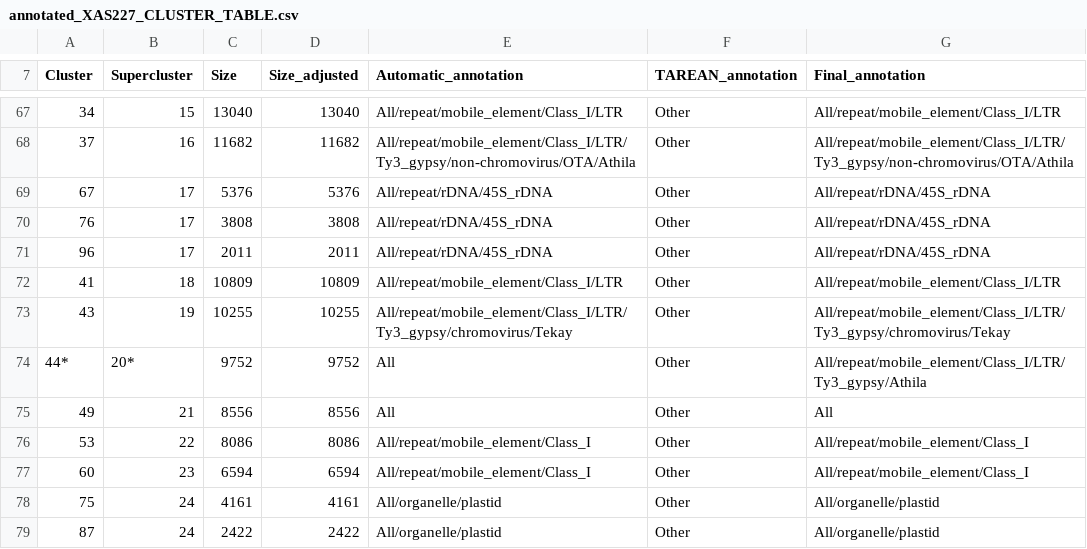
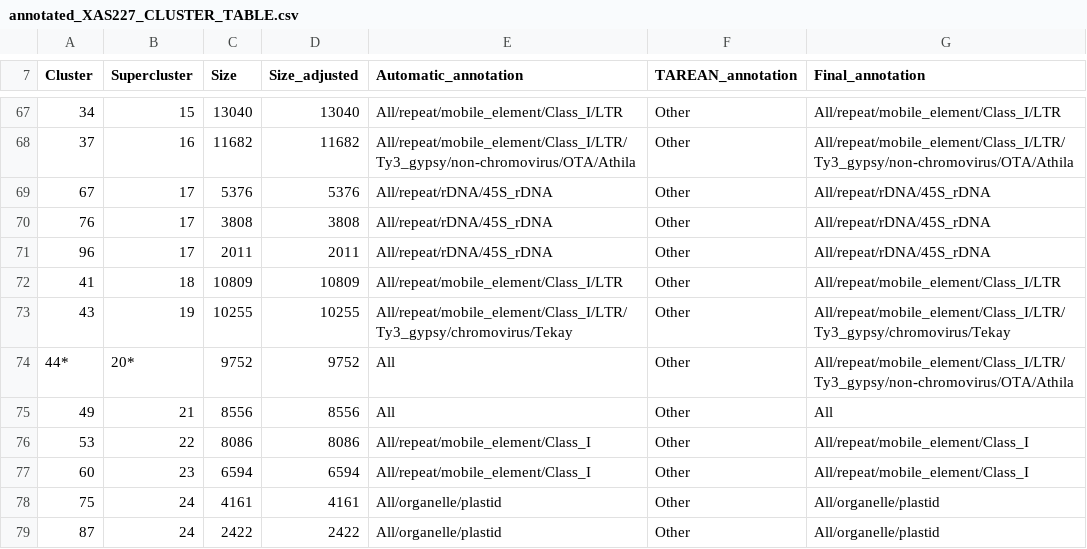
Before and after one commit to MiaPei88/MBINF_Research_Project, a CSV file: RE2_output/RE2_manual_annotation/annotated_XAS227_CLUSTER_TABLE.csv, drawn as a sheet; only a part is shown, gaps mark what is left out.

```diff
--- a/RE2_output/RE2_manual_annotation/annotated_XAS227_CLUSTER_TABLE.csv
+++ b/RE2_output/RE2_manual_annotation/annotated_XAS227_CLUSTER_TABLE.csv
@@ -73,3 +73,3 @@
 43	19	10255	10255	"All/repeat/mobile_element/Class_I/LTR/Ty3_gypsy/chromovirus/Tekay"	"Other"	"All/repeat/mobile_element/Class_I/LTR/Ty3_gypsy/chromovirus/Tekay"
-44*	20*	9752	9752	"All"	"Other"	"All/repeat/mobile_element/Class_I/LTR/Ty3_gypsy/Athila"
+44*	20*	9752	9752	"All"	"Other"	"All/repeat/mobile_element/Class_I/LTR/Ty3_gypsy/non-chromovirus/OTA/Athila"
 49	21	8556	8556	"All"	"Other"	"All"
```
Also changed, not shown: RE2_output/All_Clusters_RE2_MiaPei.csv, RE2_output/RE2_manual_annotation/annotated_XAS227_MiaPei.csv, 11 other files.
